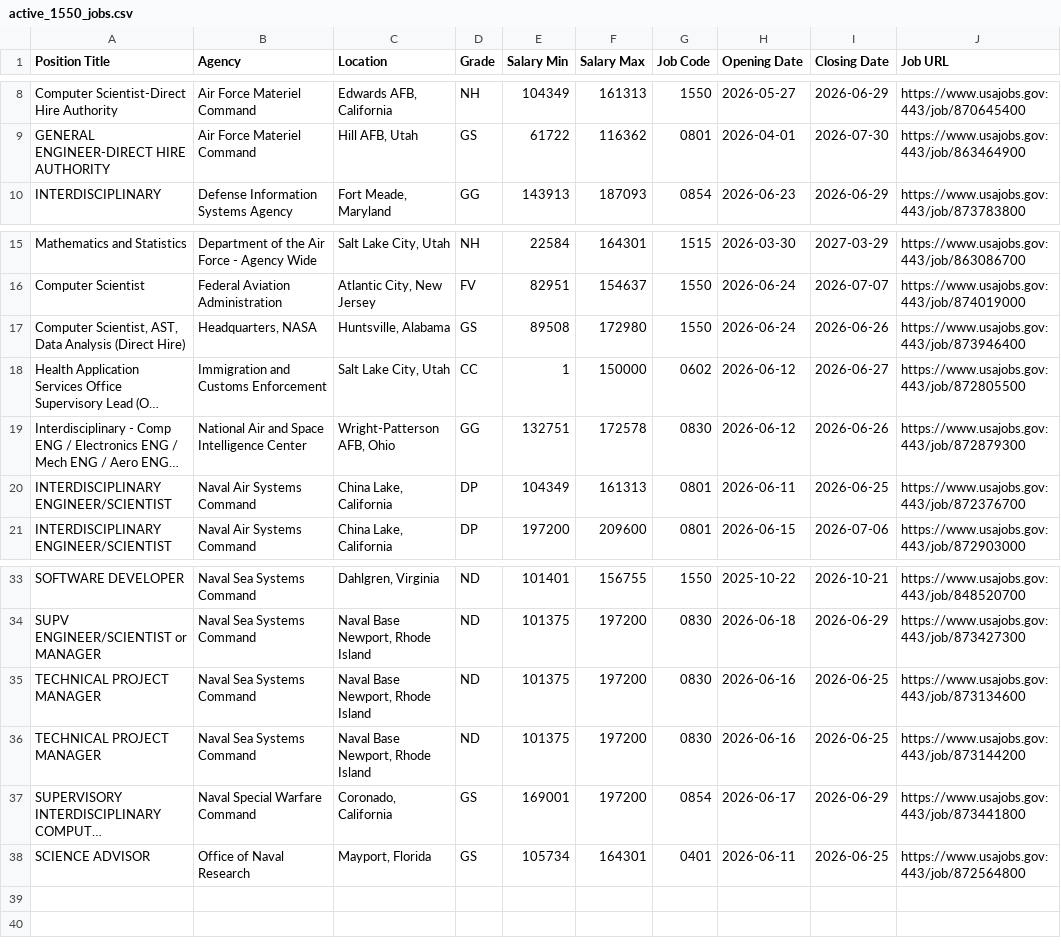
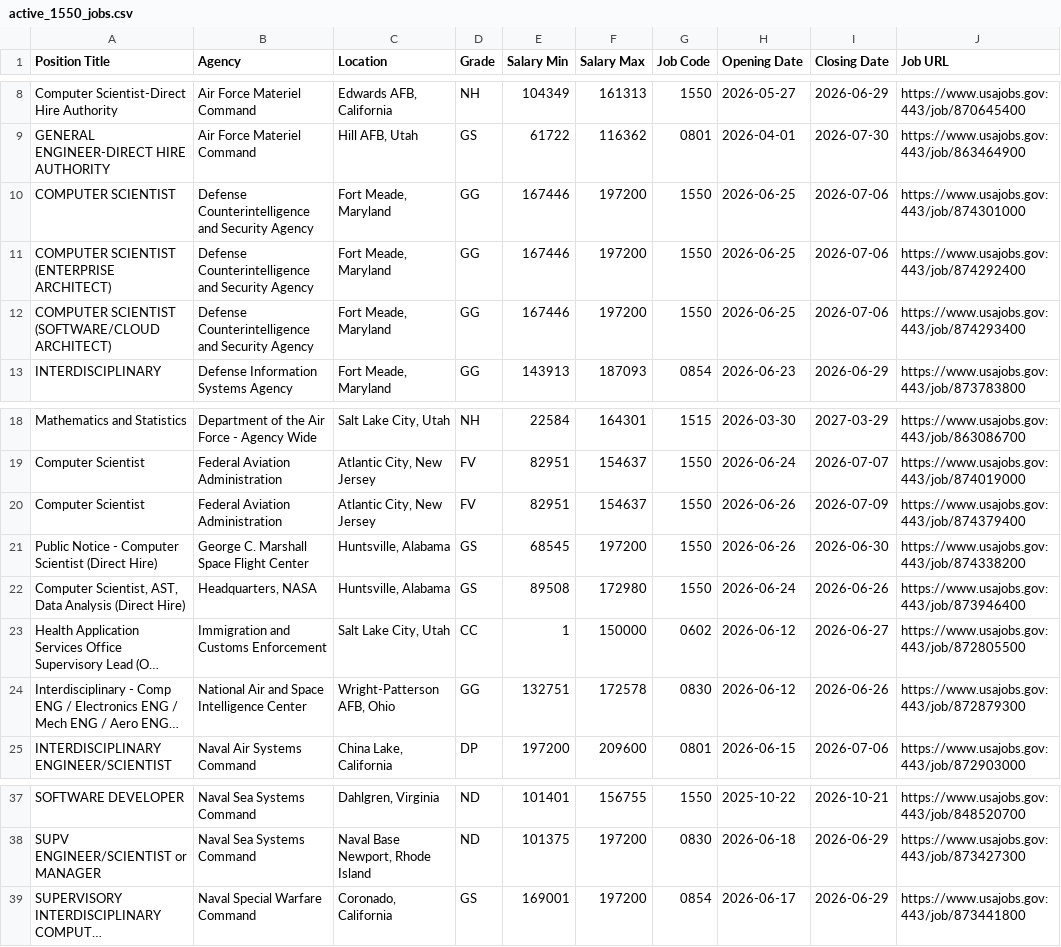
Before and after one commit to fartbagxp/fedjobs, a CSV file: data/raw/active_1550_jobs.csv, drawn as a sheet; only a part is shown, gaps mark what is left out; long unchanged cells end in …; removed rows and columns are numbered as before the commit, all else as after; the diff names each change by its address in the sheet, - before the commit and + after, or states it on an @@ line.

```diff
--- a/data/raw/active_1550_jobs.csv
+++ b/data/raw/active_1550_jobs.csv
+row 10: COMPUTER SCIENTIST | Defense Counterintelligence and Security Agency | Fort Meade, Maryland | GG | 167446 | 197200 | 1550 | 2026-06-25 | 2026-07-06 | https://www.usajobs.gov:443/job/874301000
+row 11: COMPUTER SCIENTIST (ENTERPRISE ARCHITECT) | Defense Counterintelligence and Security Agency | Fort Meade, Maryland | GG | 167446 | 197200 | 1550 | 2026-06-25 | 2026-07-06 | https://www.usajobs.gov:443/job/874292400
+row 12: COMPUTER SCIENTIST (SOFTWARE/CLOUD ARCHITECT) | Defense Counterintelligence and Security Agency | Fort Meade, Maryland | GG | 167446 | 197200 | 1550 | 2026-06-25 | 2026-07-06 | https://www.usajobs.gov:443/job/874293400
+row 20: Computer Scientist | Federal Aviation Administration | Atlantic City, New Jersey | FV | 82951 | 154637 | 1550 | 2026-06-26 | 2026-07-09 | https://www.usajobs.gov:443/job/874379400
+row 21: Public Notice - Computer Scientist (Direct Hire) | George C. Marshall Space Flight Center | Huntsville, Alabama | GS | 68545 | 197200 | 1550 | 2026-06-26 | 2026-06-30 | https://www.usajobs.gov:443/job/874338200
-row 20: INTERDISCIPLINARY ENGINEER/SCIENTIST | Naval Air Systems Command | China Lake, California | DP | 104349 | 161313 | 0801 | 2026-06-11 | 2026-06-25 | https://www.usajobs.gov:443/job/872376700
-row 35: TECHNICAL PROJECT MANAGER | Naval Sea Systems Command | Naval Base Newport, Rhode Island | ND | 101375 | 197200 | 0830 | 2026-06-16 | 2026-06-25 | https://www.usajobs.gov:443/job/873134600
-row 36: TECHNICAL PROJECT MANAGER | Naval Sea Systems Command | Naval Base Newport, Rhode Island | ND | 101375 | 197200 | 0830 | 2026-06-16 | 2026-06-25 | https://www.usajobs.gov:443/job/873144200
-row 38: SCIENCE ADVISOR | Office of Naval Research | Mayport, Florida | GS | 105734 | 164301 | 0401 | 2026-06-11 | 2026-06-25 | https://www.usajobs.gov:443/job/872564800
```
Also changed, not shown: data/raw/active_1560_jobs.csv, data/raw/active_HHS_jobs.csv, 10 other files.
